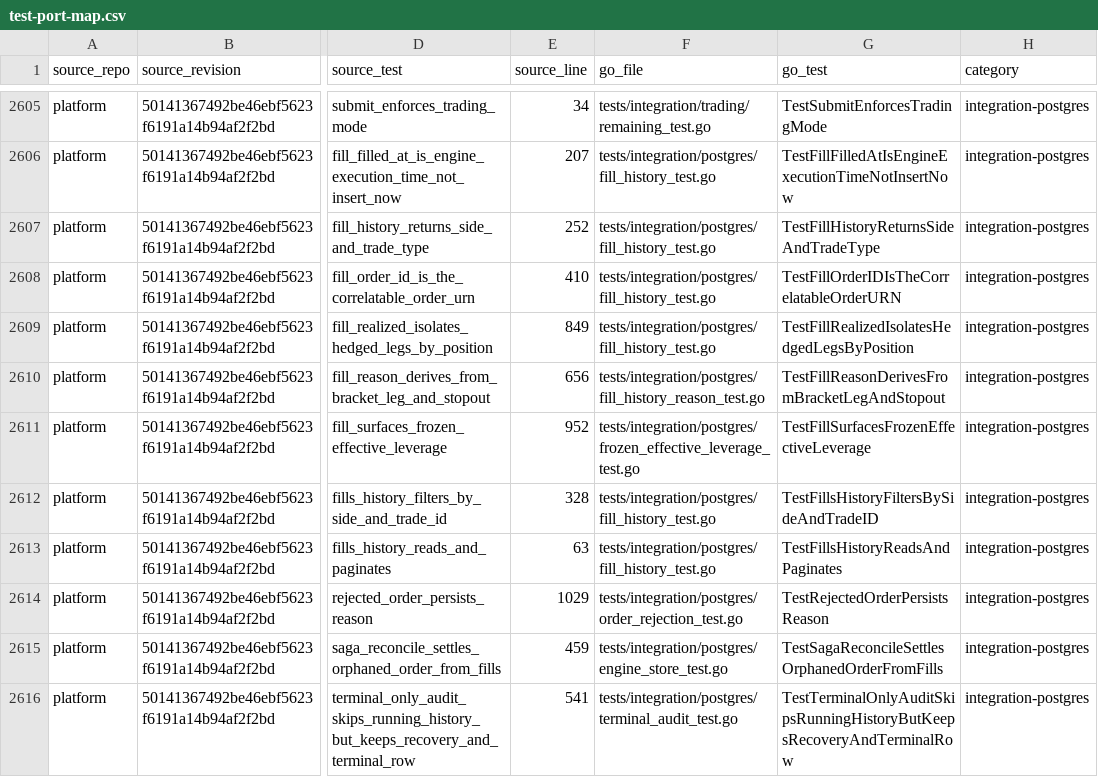
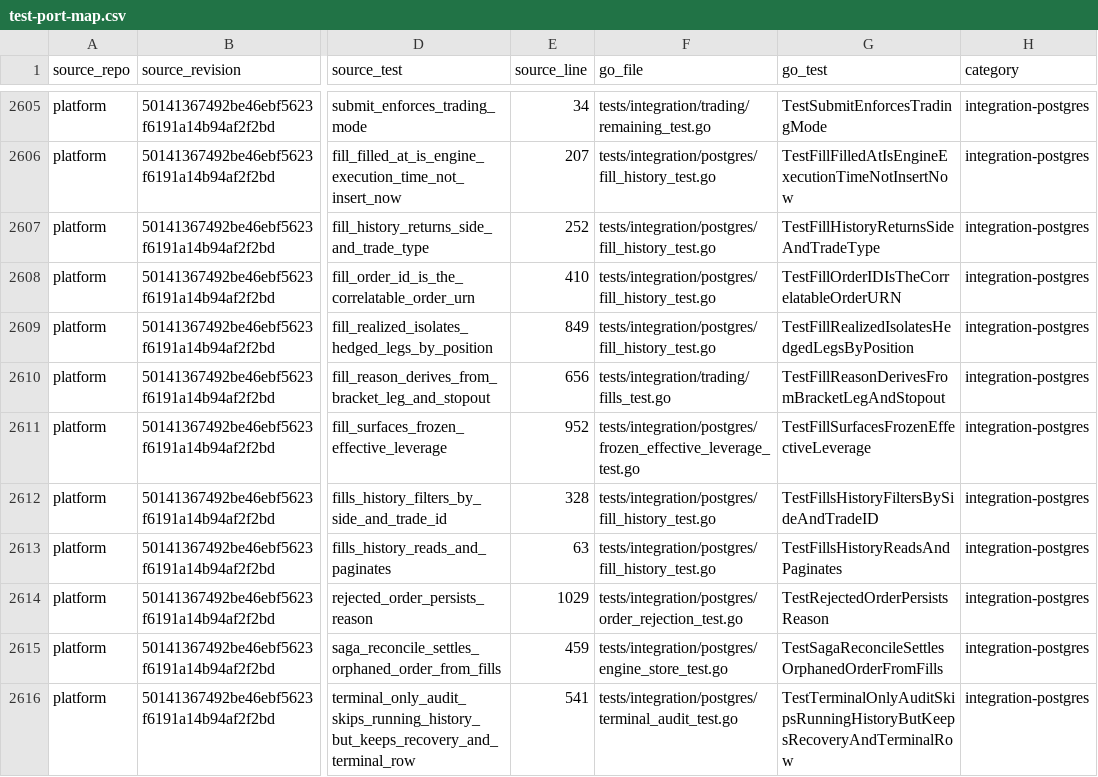
Before and after one commit to pbrazdil/platformgo, a CSV file: ports/test-port-map.csv, drawn as a sheet; only a part is shown, gaps mark what is left out; the diff names each change by its address in the sheet, - before the commit and + after, or states it on an @@ line.

Commit message:
feat: derive durable fill execution reasons

```diff
--- a/ports/test-port-map.csv
+++ b/ports/test-port-map.csv
-F2610 (go_file): tests/integration/postgres/fill_history_reason_test.go
+F2610 (go_file): tests/integration/trading/fills_test.go
```
Also changed, not shown: 4 other files.
